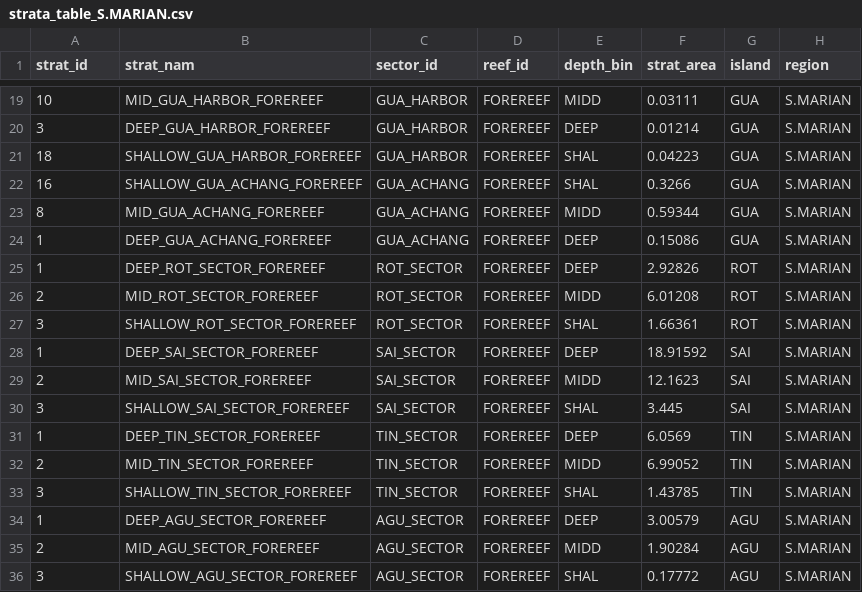
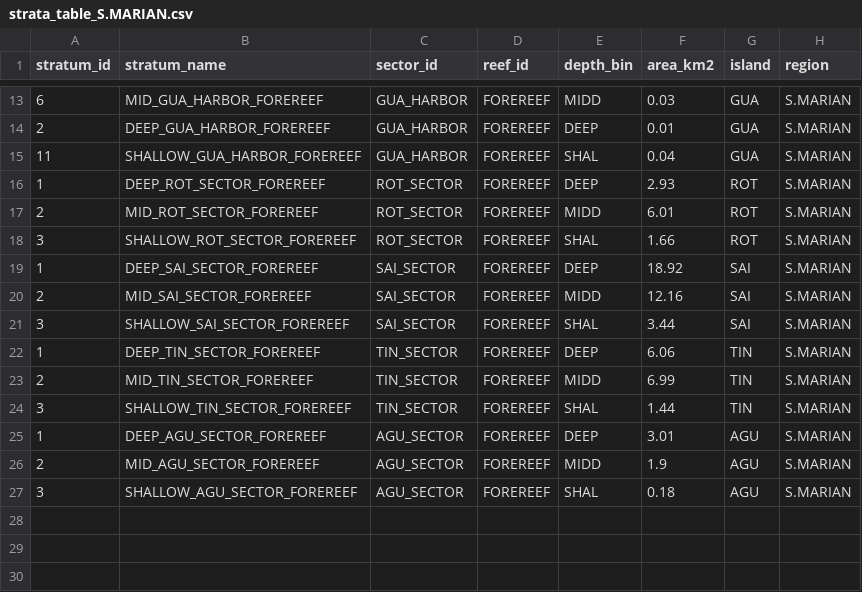
Before and after one commit to krtanaka/ncrmp_common_map, a CSV file: outputs/tables/strata_table_S.MARIAN.csv, drawn as a sheet; only a part is shown, gaps mark what is left out; the diff covers the shown part only.

```diff
--- a/outputs/tables/strata_table_S.MARIAN.csv
+++ b/outputs/tables/strata_table_S.MARIAN.csv
@@ -1 +1 @@
-strat_id,strat_nam,sector_id,reef_id,depth_bin,strat_area,island,region
+stratum_id,stratum_name,sector_id,reef_id,depth_bin,area_km2,island,region
@@ -19,18 +13,15 @@ strat_id,strat_nam,sector_id,reef_id,depth_bin,strat_area,island,region
-10,MID_GUA_HARBOR_FOREREEF,GUA_HARBOR,FOREREEF,MIDD,0.03111,GUA,S.MARIAN
-3,DEEP_GUA_HARBOR_FOREREEF,GUA_HARBOR,FOREREEF,DEEP,0.01214,GUA,S.MARIAN
-18,SHALLOW_GUA_HARBOR_FOREREEF,GUA_HARBOR,FOREREEF,SHAL,0.04223,GUA,S.MARIAN
-16,SHALLOW_GUA_ACHANG_FOREREEF,GUA_ACHANG,FOREREEF,SHAL,0.3266,GUA,S.MARIAN
-8,MID_GUA_ACHANG_FOREREEF,GUA_ACHANG,FOREREEF,MIDD,0.59344,GUA,S.MARIAN
-1,DEEP_GUA_ACHANG_FOREREEF,GUA_ACHANG,FOREREEF,DEEP,0.15086,GUA,S.MARIAN
-1,DEEP_ROT_SECTOR_FOREREEF,ROT_SECTOR,FOREREEF,DEEP,2.92826,ROT,S.MARIAN
-2,MID_ROT_SECTOR_FOREREEF,ROT_SECTOR,FOREREEF,MIDD,6.01208,ROT,S.MARIAN
-3,SHALLOW_ROT_SECTOR_FOREREEF,ROT_SECTOR,FOREREEF,SHAL,1.66361,ROT,S.MARIAN
-1,DEEP_SAI_SECTOR_FOREREEF,SAI_SECTOR,FOREREEF,DEEP,18.91592,SAI,S.MARIAN
-2,MID_SAI_SECTOR_FOREREEF,SAI_SECTOR,FOREREEF,MIDD,12.1623,SAI,S.MARIAN
-3,SHALLOW_SAI_SECTOR_FOREREEF,SAI_SECTOR,FOREREEF,SHAL,3.445,SAI,S.MARIAN
-1,DEEP_TIN_SECTOR_FOREREEF,TIN_SECTOR,FOREREEF,DEEP,6.0569,TIN,S.MARIAN
-2,MID_TIN_SECTOR_FOREREEF,TIN_SECTOR,FOREREEF,MIDD,6.99052,TIN,S.MARIAN
-3,SHALLOW_TIN_SECTOR_FOREREEF,TIN_SECTOR,FOREREEF,SHAL,1.43785,TIN,S.MARIAN
-1,DEEP_AGU_SECTOR_FOREREEF,AGU_SECTOR,FOREREEF,DEEP,3.00579,AGU,S.MARIAN
-2,MID_AGU_SECTOR_FOREREEF,AGU_SECTOR,FOREREEF,MIDD,1.90284,AGU,S.MARIAN
-3,SHALLOW_AGU_SECTOR_FOREREEF,AGU_SECTOR,FOREREEF,SHAL,0.17772,AGU,S.MARIAN
+6,MID_GUA_HARBOR_FOREREEF,GUA_HARBOR,FOREREEF,MIDD,0.03,GUA,S.MARIAN
+2,DEEP_GUA_HARBOR_FOREREEF,GUA_HARBOR,FOREREEF,DEEP,0.01,GUA,S.MARIAN
+11,SHALLOW_GUA_HARBOR_FOREREEF,GUA_HARBOR,FOREREEF,SHAL,0.04,GUA,S.MARIAN
+1,DEEP_ROT_SECTOR_FOREREEF,ROT_SECTOR,FOREREEF,DEEP,2.93,ROT,S.MARIAN
+2,MID_ROT_SECTOR_FOREREEF,ROT_SECTOR,FOREREEF,MIDD,6.01,ROT,S.MARIAN
+3,SHALLOW_ROT_SECTOR_FOREREEF,ROT_SECTOR,FOREREEF,SHAL,1.66,ROT,S.MARIAN
+1,DEEP_SAI_SECTOR_FOREREEF,SAI_SECTOR,FOREREEF,DEEP,18.92,SAI,S.MARIAN
+2,MID_SAI_SECTOR_FOREREEF,SAI_SECTOR,FOREREEF,MIDD,12.16,SAI,S.MARIAN
+3,SHALLOW_SAI_SECTOR_FOREREEF,SAI_SECTOR,FOREREEF,SHAL,3.44,SAI,S.MARIAN
+1,DEEP_TIN_SECTOR_FOREREEF,TIN_SECTOR,FOREREEF,DEEP,6.06,TIN,S.MARIAN
+2,MID_TIN_SECTOR_FOREREEF,TIN_SECTOR,FOREREEF,MIDD,6.99,TIN,S.MARIAN
+3,SHALLOW_TIN_SECTOR_FOREREEF,TIN_SECTOR,FOREREEF,SHAL,1.44,TIN,S.MARIAN
+1,DEEP_AGU_SECTOR_FOREREEF,AGU_SECTOR,FOREREEF,DEEP,3.01,AGU,S.MARIAN
+2,MID_AGU_SECTOR_FOREREEF,AGU_SECTOR,FOREREEF,MIDD,1.9,AGU,S.MARIAN
+3,SHALLOW_AGU_SECTOR_FOREREEF,AGU_SECTOR,FOREREEF,SHAL,0.18,AGU,S.MARIAN
```
Also changed, not shown: 6 removed rows and 28 edited cells elsewhere in this file, outputs/tables/strata_table_N.MARIAN.csv, 55 other files.
